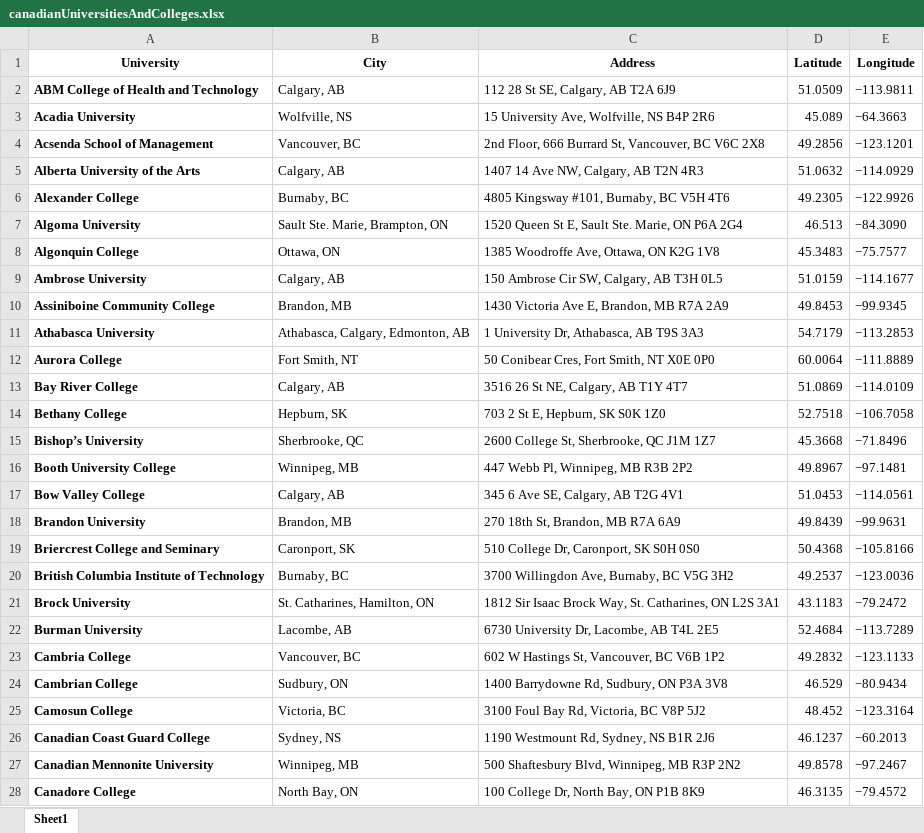
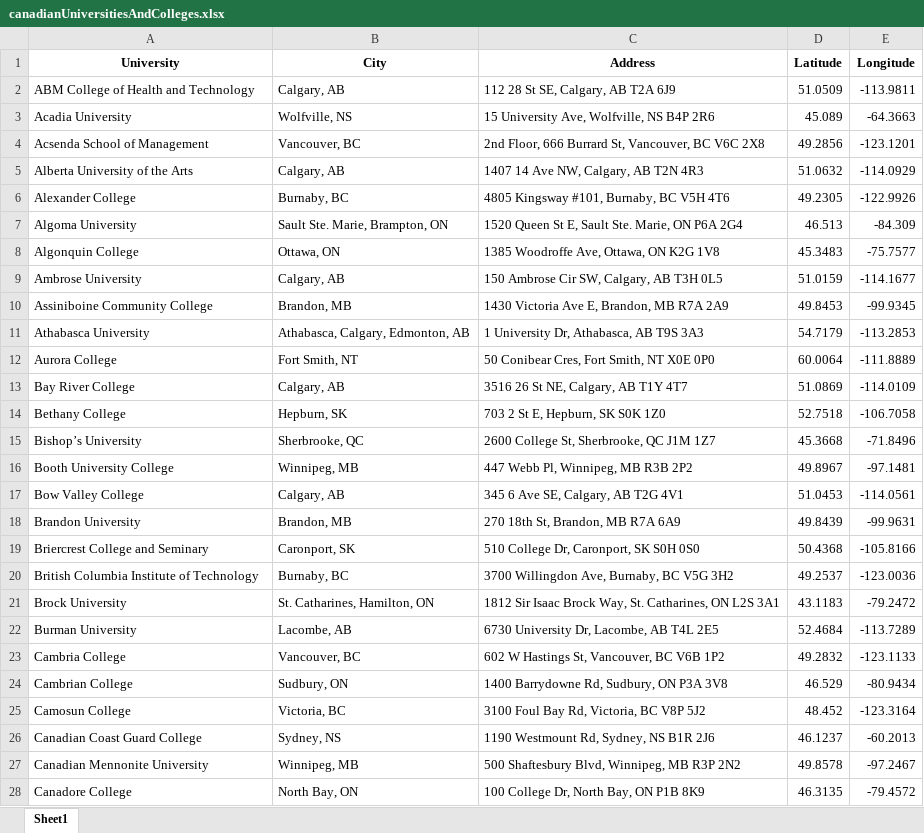
Before and after one commit to MindlyApp1/seedle, an Excel workbook: assets/canadianUniversitiesAndColleges.xlsx, sheet Sheet1, drawn as a sheet; only a part is shown; values as stored, in another font and other column widths than the file's, no borders; the diff covers the shown part only; the diff names each change by its address in the sheet, - before the commit and + after, or states it on an @@ line.

```diff
--- a/assets/canadianUniversitiesAndColleges.xlsx (sheet Sheet1)
+++ b/assets/canadianUniversitiesAndColleges.xlsx (sheet Sheet1)
-A2:A28 bold: on
+A2:A28 bold: off
-E2 (Longitude): −113.9811
+E2 (Longitude): -113.9811
-E3 (Longitude): −64.3663
+E3 (Longitude): -64.3663
-E4 (Longitude): −123.1201
+E4 (Longitude): -123.1201
-E5 (Longitude): −114.0929
+E5 (Longitude): -114.0929
-E6 (Longitude): −122.9926
+E6 (Longitude): -122.9926
-E7 (Longitude): −84.3090
+E7 (Longitude): -84.309
-E8 (Longitude): −75.7577
+E8 (Longitude): -75.7577
-E9 (Longitude): −114.1677
+E9 (Longitude): -114.1677
-E10 (Longitude): −99.9345
+E10 (Longitude): -99.9345
-E11 (Longitude): −113.2853
+E11 (Longitude): -113.2853
-E12 (Longitude): −111.8889
+E12 (Longitude): -111.8889
-E13 (Longitude): −114.0109
+E13 (Longitude): -114.0109
-E14 (Longitude): −106.7058
+E14 (Longitude): -106.7058
-E15 (Longitude): −71.8496
+E15 (Longitude): -71.8496
-E16 (Longitude): −97.1481
+E16 (Longitude): -97.1481
-E17 (Longitude): −114.0561
+E17 (Longitude): -114.0561
-E18 (Longitude): −99.9631
+E18 (Longitude): -99.9631
-E19 (Longitude): −105.8166
+E19 (Longitude): -105.8166
-E20 (Longitude): −123.0036
+E20 (Longitude): -123.0036
-E21 (Longitude): −79.2472
+E21 (Longitude): -79.2472
-E22 (Longitude): −113.7289
+E22 (Longitude): -113.7289
-E23 (Longitude): −123.1133
+E23 (Longitude): -123.1133
-E24 (Longitude): −80.9434
+E24 (Longitude): -80.9434
-E25 (Longitude): −123.3164
+E25 (Longitude): -123.3164
-E26 (Longitude): −60.2013
+E26 (Longitude): -60.2013
-E27 (Longitude): −97.2467
+E27 (Longitude): -97.2467
-E28 (Longitude): −79.4572
+E28 (Longitude): -79.4572
```
Also changed, not shown: 259 edited cells and cell formats elsewhere in this sheet, 1 other file.
